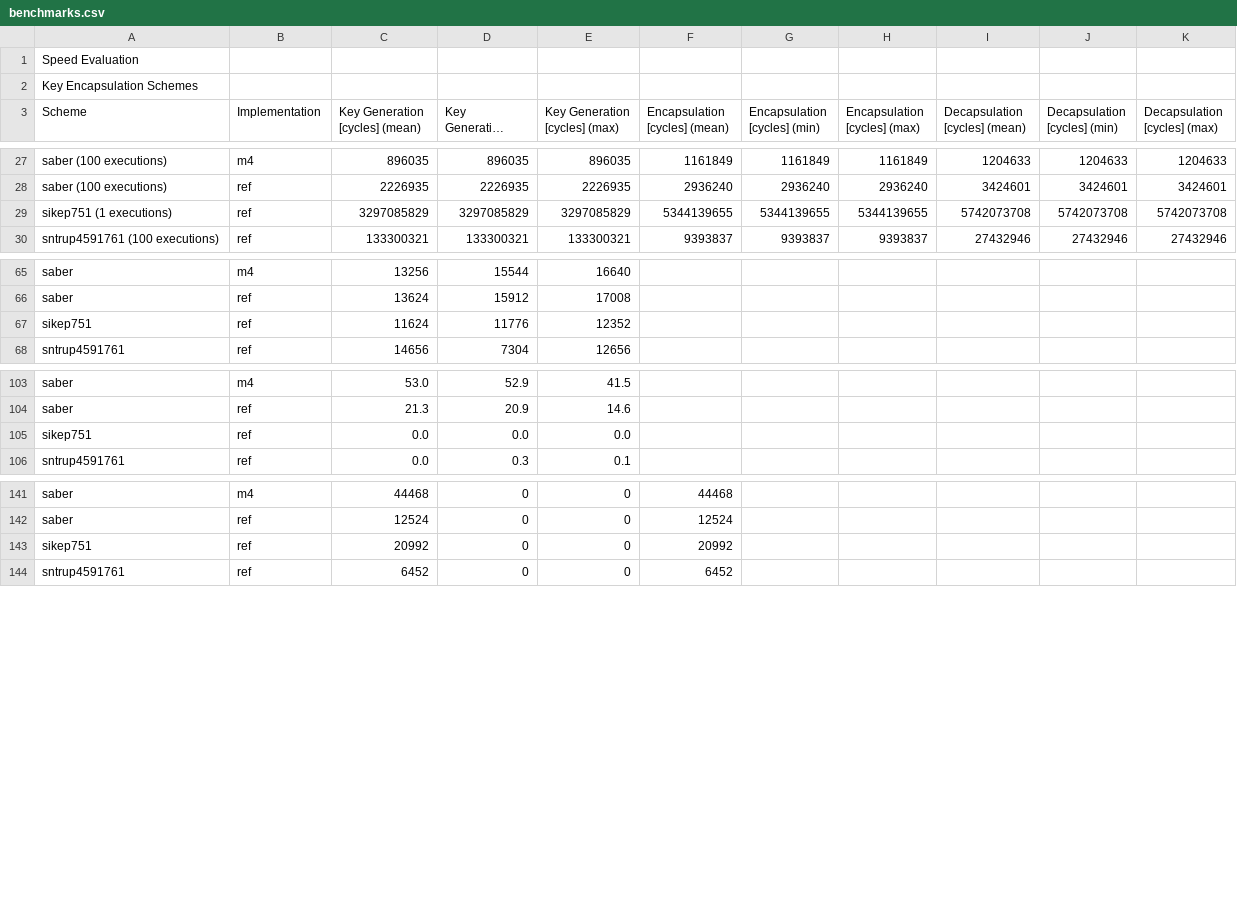
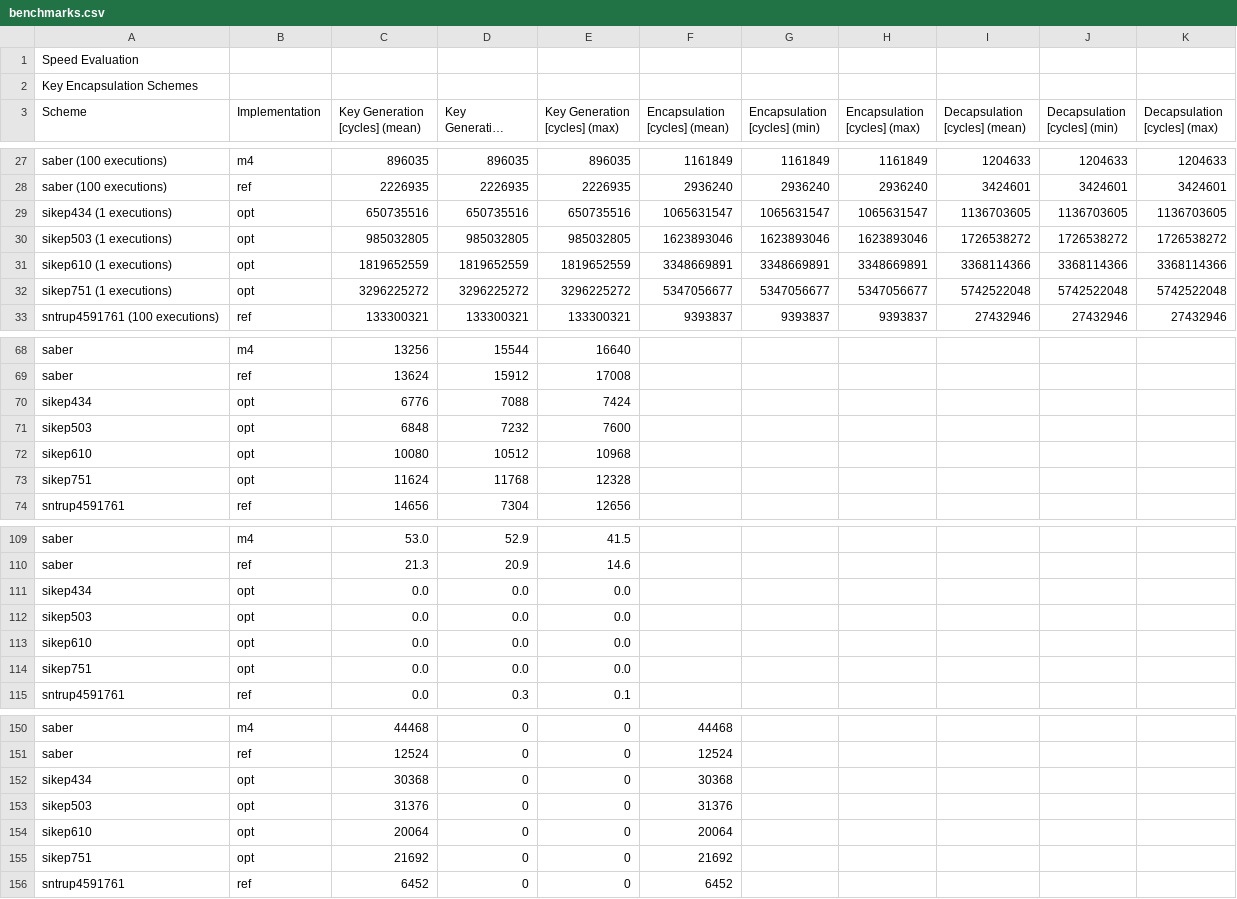
Before and after one commit to mupq/pqm4, a CSV file: benchmarks.csv, drawn as a sheet; only a part is shown, gaps mark what is left out; long unchanged cells end in ….

Commit message:
Add SIKEp{434,503,610,751}

```diff
--- a/benchmarks.csv
+++ b/benchmarks.csv
@@ -28,3 +28,6 @@ saber (100 executions),m4,896035,896035,896035,1161849,1161849,1161849,1204633,1
 saber (100 executions),ref,2226935,2226935,2226935,2936240,2936240,2936240,3424601,3424601,3424601
-sikep751 (1 executions),ref,3297085829,3297085829,3297085829,5344139655,5344139655,5344139655,5742073708,5742073708,5742073708
+sikep434 (1 executions),opt,650735516,650735516,650735516,1065631547,1065631547,1065631547,1136703605,1136703605,1136703605
+sikep503 (1 executions),opt,985032805,985032805,985032805,1623893046,1623893046,1623893046,1726538272,1726538272,1726538272
+sikep610 (1 executions),opt,1819652559,1819652559,1819652559,3348669891,3348669891,3348669891,3368114366,3368114366,3368114366
+sikep751 (1 executions),opt,3296225272,3296225272,3296225272,5347056677,5347056677,5347056677,5742522048,5742522048,5742522048
 sntrup4591761 (100 executions),ref,133300321,133300321,133300321,9393837,9393837,9393837,27432946,27432946,27432946
@@ -66,3 +69,6 @@ saber,m4,13256,15544,16640,,,,,,
 saber,ref,13624,15912,17008,,,,,,
-sikep751,ref,11624,11776,12352,,,,,,
+sikep434,opt,6776,7088,7424,,,,,,
+sikep503,opt,6848,7232,7600,,,,,,
+sikep610,opt,10080,10512,10968,,,,,,
+sikep751,opt,11624,11768,12328,,,,,,
 sntrup4591761,ref,14656,7304,12656,,,,,,
@@ -104,3 +110,6 @@ saber,m4,53.0,52.9,41.5,,,,,,
 saber,ref,21.3,20.9,14.6,,,,,,
-sikep751,ref,0.0,0.0,0.0,,,,,,
+sikep434,opt,0.0,0.0,0.0,,,,,,
+sikep503,opt,0.0,0.0,0.0,,,,,,
+sikep610,opt,0.0,0.0,0.0,,,,,,
+sikep751,opt,0.0,0.0,0.0,,,,,,
 sntrup4591761,ref,0.0,0.3,0.1,,,,,,
@@ -142,3 +151,6 @@ saber,m4,44468,0,0,44468,,,,,
 saber,ref,12524,0,0,12524,,,,,
-sikep751,ref,20992,0,0,20992,,,,,
+sikep434,opt,30368,0,0,30368,,,,,
+sikep503,opt,31376,0,0,31376,,,,,
+sikep610,opt,20064,0,0,20064,,,,,
+sikep751,opt,21692,0,0,21692,,,,,
 sntrup4591761,ref,6452,0,0,6452,,,,,
```
Also changed, not shown: 2 other files.
